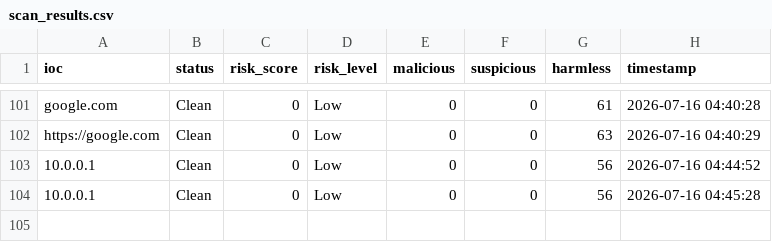
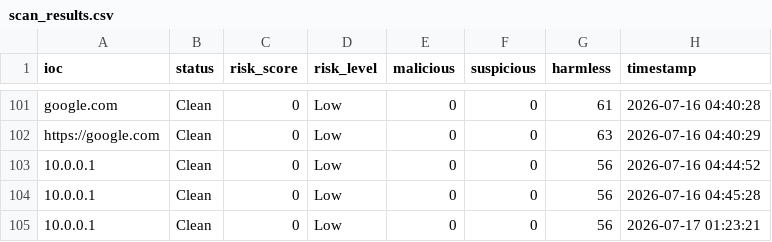
Before and after one commit to Aasiyachauhan/IOC-Scanner, a CSV file: Logs/scan_results.csv, drawn as a sheet; only a part is shown, gaps mark what is left out; the diff names each change by its address in the sheet, - before the commit and + after, or states it on an @@ line.

```diff
--- a/Logs/scan_results.csv
+++ b/Logs/scan_results.csv
+row 105: 10.0.0.1 | Clean | 0 | Low | 0 | 0 | 56 | 2026-07-17 01:23:21
```
Also changed, not shown: 2 other files.
